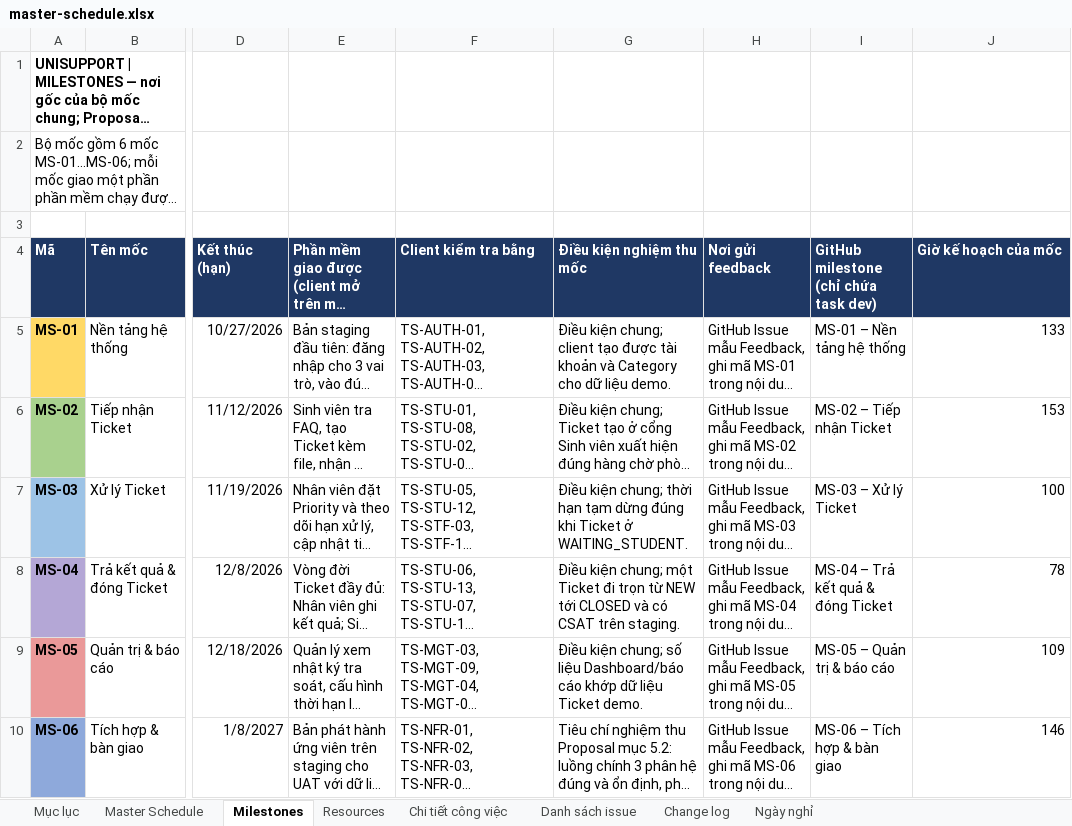
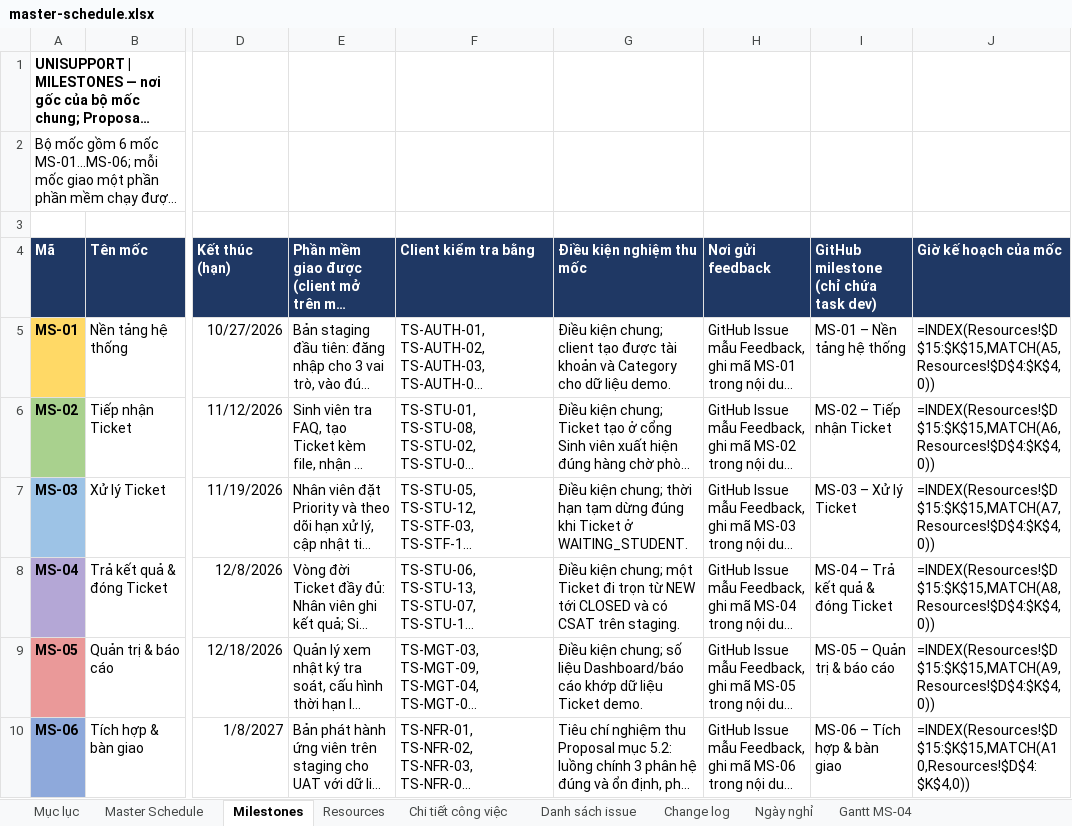
Before and after one commit to trvanluc/docs, an Excel workbook: docs/08-project/plans/master-schedule.xlsx, sheet Milestones, drawn as a sheet; only a part is shown, gaps mark what is left out; long unchanged cells end in …; values as stored, in another font and other column widths than the file's, no borders; formulas without a stored value are shown as written; the diff names each change by its address in the sheet, - before the commit and + after, or states it on an @@ line.

Commit message:
docs(V2-02): Làm rõ Gantt theo từng parent task MS-04

```diff
--- a/docs/08-project/plans/master-schedule.xlsx (sheet Milestones)
+++ b/docs/08-project/plans/master-schedule.xlsx (sheet Milestones)
+sheet tab: Gantt MS-04
-J5 (Giờ kế hoạch của mốc): 133
+J5 (Giờ kế hoạch của mốc): =INDEX(Resources!$D$15:$K$15,MATCH(A5,Resources!$D$4:$K$4,0))
-J6 (Giờ kế hoạch của mốc): 153
+J6 (Giờ kế hoạch của mốc): =INDEX(Resources!$D$15:$K$15,MATCH(A6,Resources!$D$4:$K$4,0))
-J7 (Giờ kế hoạch của mốc): 100
+J7 (Giờ kế hoạch của mốc): =INDEX(Resources!$D$15:$K$15,MATCH(A7,Resources!$D$4:$K$4,0))
-J8 (Giờ kế hoạch của mốc): 78
+J8 (Giờ kế hoạch của mốc): =INDEX(Resources!$D$15:$K$15,MATCH(A8,Resources!$D$4:$K$4,0))
-J9 (Giờ kế hoạch của mốc): 109
+J9 (Giờ kế hoạch của mốc): =INDEX(Resources!$D$15:$K$15,MATCH(A9,Resources!$D$4:$K$4,0))
-J10 (Giờ kế hoạch của mốc): 146
+J10 (Giờ kế hoạch của mốc): =INDEX(Resources!$D$15:$K$15,MATCH(A10,Resources!$D$4:$K$4,0))
```
Also changed, not shown: sheet Master Schedule, sheet Resources, sheet Chi tiết công việc, sheet Change log, sheet Mục lục, 2 other files.
